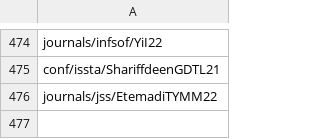
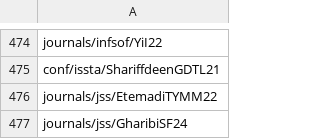
Before and after one commit to program-repair/program-repair.github.io, a CSV file: data/bibliography.csv, drawn as a sheet; only a part is shown, gaps mark what is left out; the diff names each change by its address in the sheet, - before the commit and + after, or states it on an @@ line.

Commit message:
adding T5APR

```diff
--- a/data/bibliography.csv
+++ b/data/bibliography.csv
+row 477: journals/jss/GharibiSF24
```
